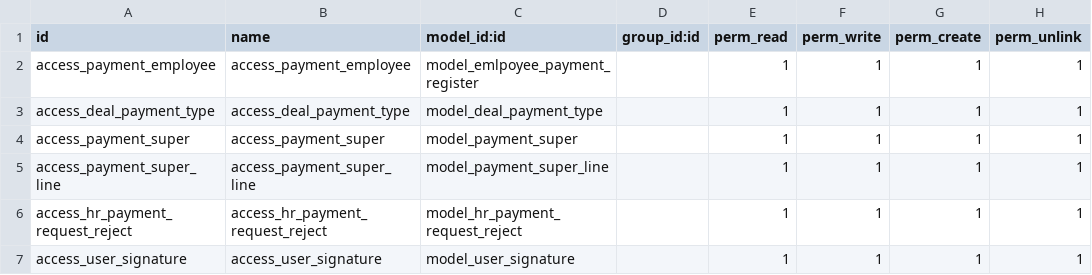
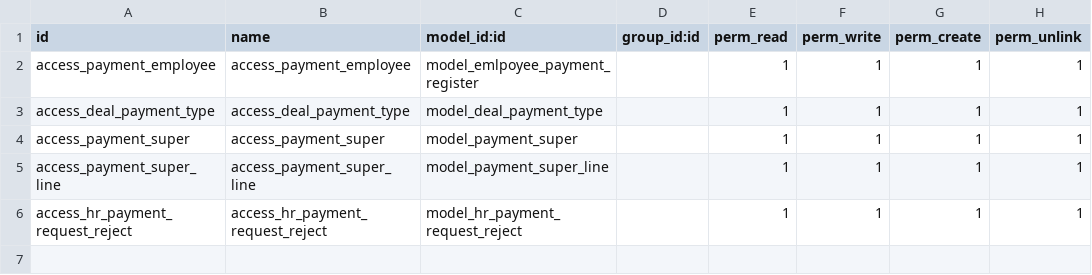
Before and after one commit to ahmedelsayed100/new_customs, a CSV file: new_custom/security/ir.model.access.csv, drawn as a sheet; the diff names each change by its address in the sheet, - before the commit and + after, or states it on an @@ line.

```diff
--- a/new_custom/security/ir.model.access.csv
+++ b/new_custom/security/ir.model.access.csv
-row 7: access_user_signature | access_user_signature | model_user_signature |  | 1 | 1 | 1 | 1
```
Also changed, not shown: 3 other files.
